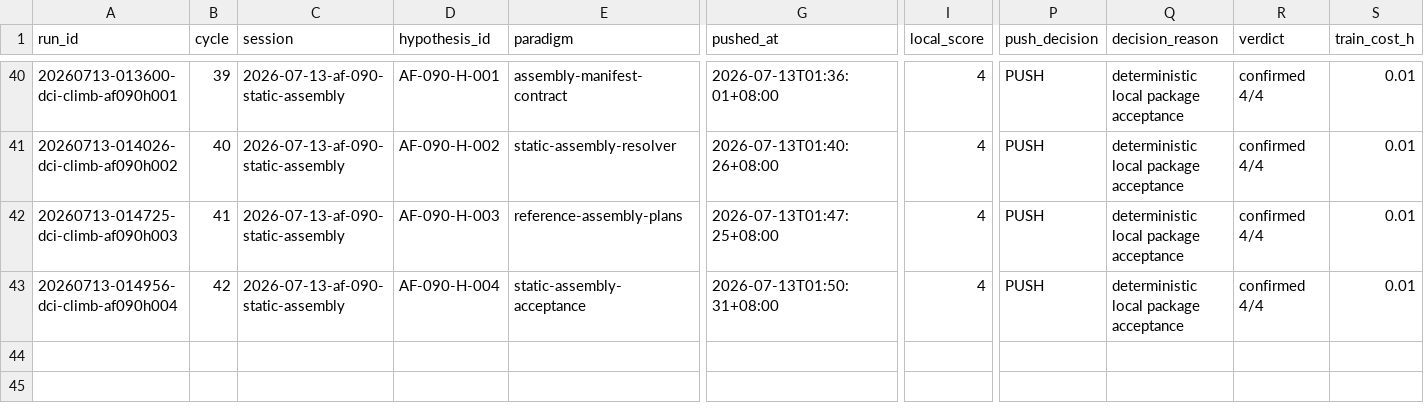
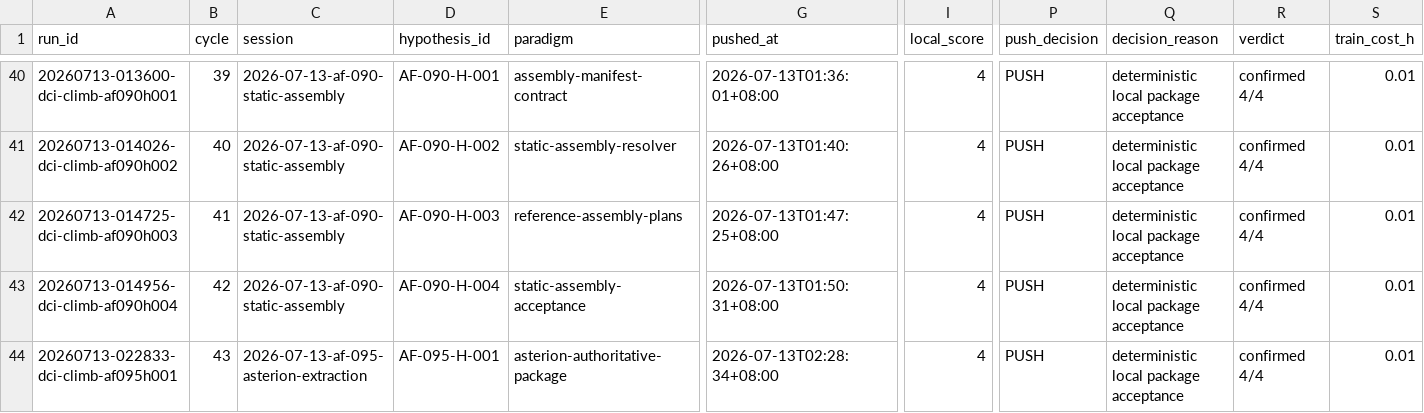
Before and after one commit to uukuguy/DCI-Agent-Lite, a CSV file: docs/status/climb/runs.csv, drawn as a sheet; only a part is shown, gaps mark what is left out; rows hold the shown columns only; the diff names each change by its address in the sheet, - before the commit and + after, or states it on an @@ line.

Commit message:
refactor: establish Asterion runtime package

```diff
--- a/docs/status/climb/runs.csv
+++ b/docs/status/climb/runs.csv
+row 44: 20260713-022833-dci-climb-af095h001 | 43 | 2026-07-13-af-095-asterion-extraction | AF-095-H-001 | asterion-authoritative-package | 2026-07-13T02:28:34+08:00 | 4 | PUSH | deterministic local package acceptance | confirmed 4/4 | 0.01
```
Also changed, not shown: 28 other files.
